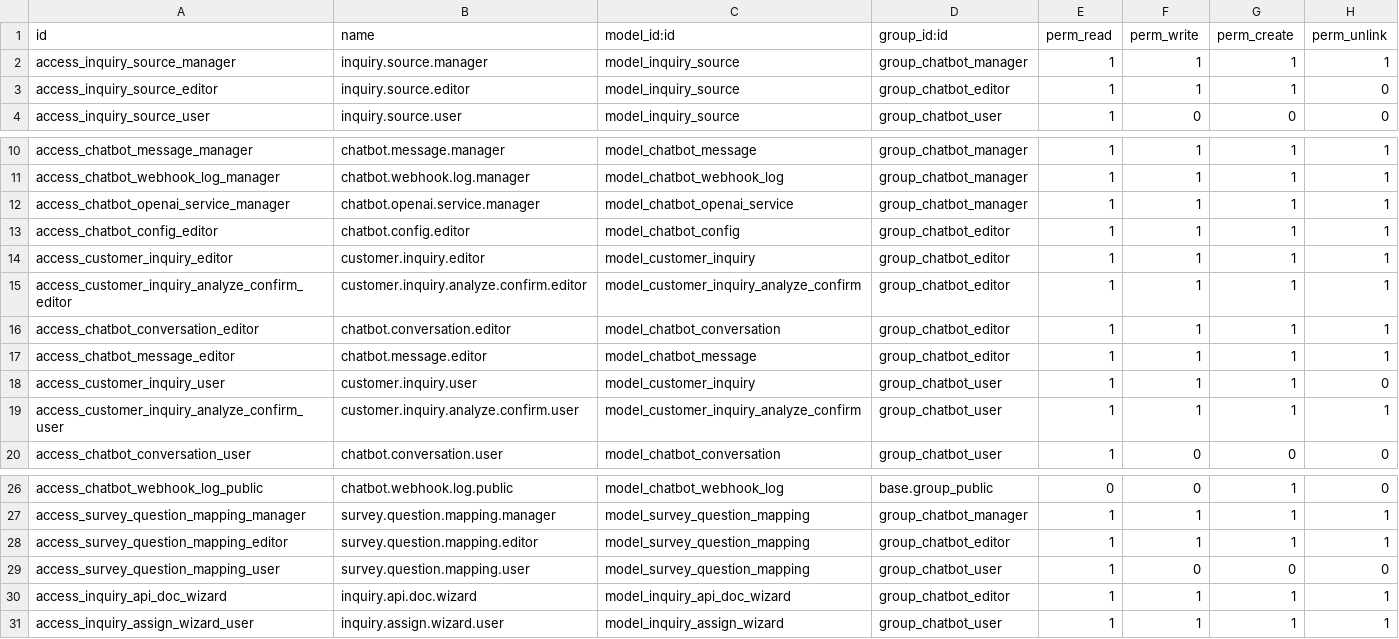
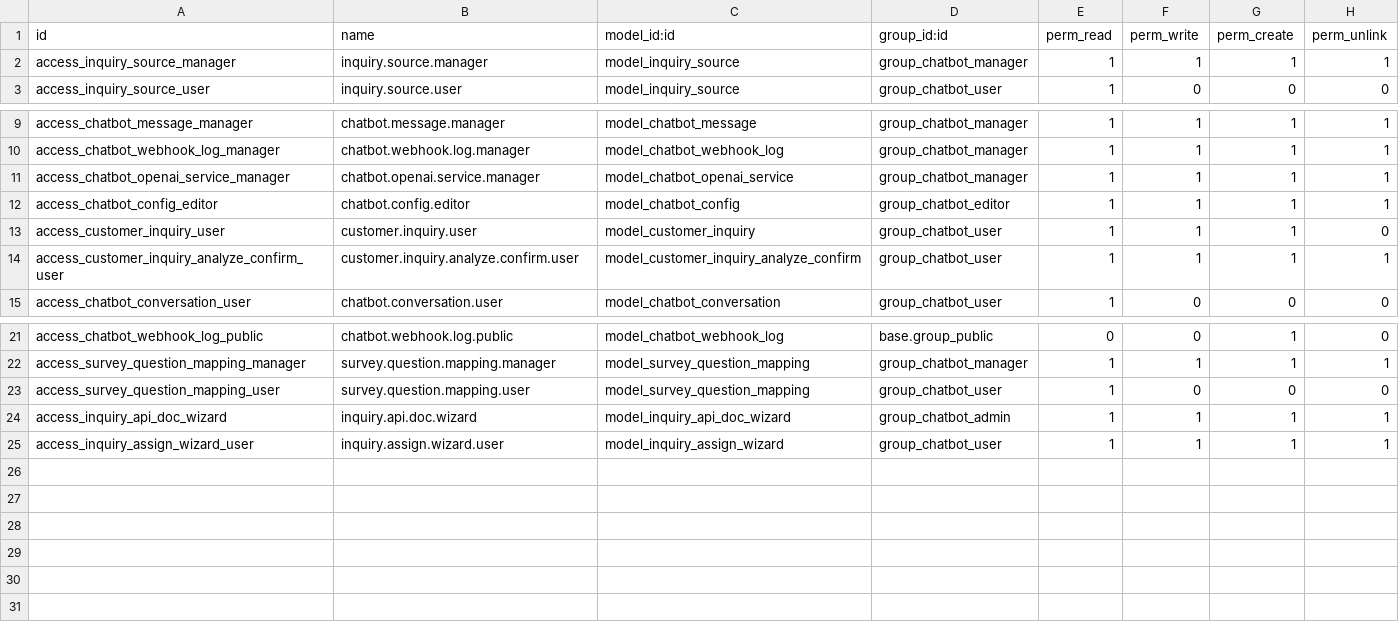
Before and after one commit to IntelliSync-data/isd_chatbot, a CSV file: security/ir.model.access.csv, drawn as a sheet; only a part is shown, gaps mark what is left out.

```diff
--- a/security/ir.model.access.csv
+++ b/security/ir.model.access.csv
@@ -2,3 +2,2 @@ id,name,model_id:id,group_id:id,perm_read,perm_write,perm_create,perm_unlink
 access_inquiry_source_manager,inquiry.source.manager,model_inquiry_source,group_chatbot_manager,1,1,1,1
-access_inquiry_source_editor,inquiry.source.editor,model_inquiry_source,group_chatbot_editor,1,1,1,0
 access_inquiry_source_user,inquiry.source.user,model_inquiry_source,group_chatbot_user,1,0,0,0
@@ -13,6 +12,2 @@ access_chatbot_openai_service_manager,chatbot.openai.service.manager,model_chatb
 access_chatbot_config_editor,chatbot.config.editor,model_chatbot_config,group_chatbot_editor,1,1,1,1
-access_customer_inquiry_editor,customer.inquiry.editor,model_customer_inquiry,group_chatbot_editor,1,1,1,1
-access_customer_inquiry_analyze_confirm_editor,customer.inquiry.analyze.confirm.editor,model_customer_inquiry_analyze_confirm,group_chatbot_editor,1,1,1,1
-access_chatbot_conversation_editor,chatbot.conversation.editor,model_chatbot_conversation,group_chatbot_editor,1,1,1,1
-access_chatbot_message_editor,chatbot.message.editor,model_chatbot_message,group_chatbot_editor,1,1,1,1
 access_customer_inquiry_user,customer.inquiry.user,model_customer_inquiry,group_chatbot_user,1,1,1,0
@@ -27,5 +22,4 @@ access_chatbot_webhook_log_public,chatbot.webhook.log.public,model_chatbot_webho
 access_survey_question_mapping_manager,survey.question.mapping.manager,model_survey_question_mapping,group_chatbot_manager,1,1,1,1
-access_survey_question_mapping_editor,survey.question.mapping.editor,model_survey_question_mapping,group_chatbot_editor,1,1,1,1
 access_survey_question_mapping_user,survey.question.mapping.user,model_survey_question_mapping,group_chatbot_user,1,0,0,0
-access_inquiry_api_doc_wizard,inquiry.api.doc.wizard,model_inquiry_api_doc_wizard,group_chatbot_editor,1,1,1,1
+access_inquiry_api_doc_wizard,inquiry.api.doc.wizard,model_inquiry_api_doc_wizard,group_chatbot_admin,1,1,1,1
 access_inquiry_assign_wizard_user,inquiry.assign.wizard.user,model_inquiry_assign_wizard,group_chatbot_user,1,1,1,1
```
Also changed, not shown: 10 other files.
